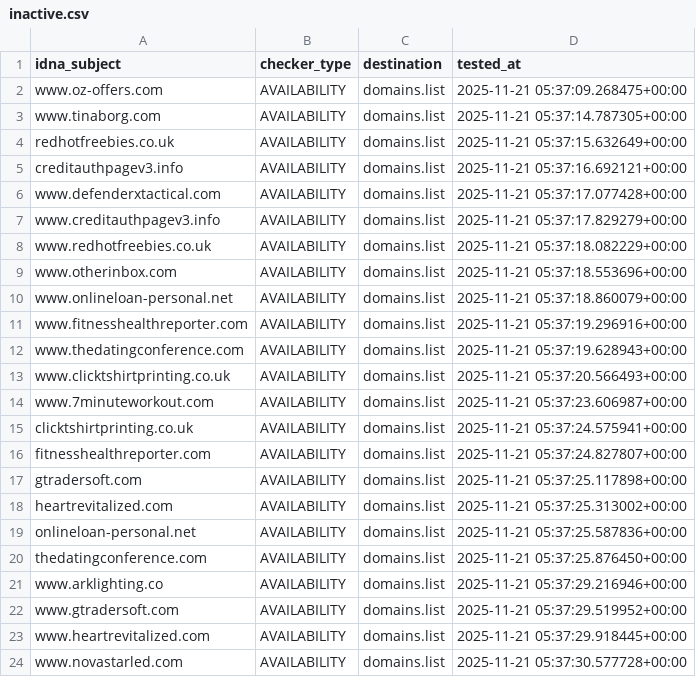
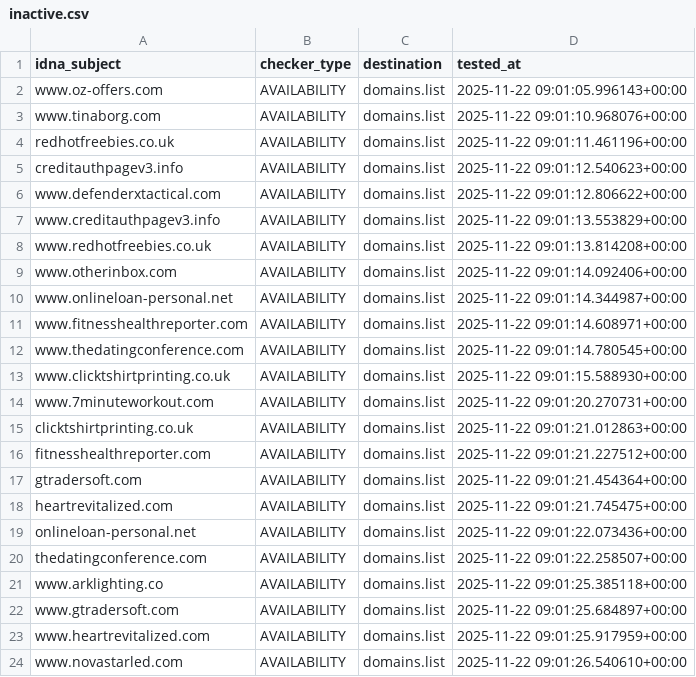
Before and after one commit to Ultimate-Hosts-Blacklist/Add_Spam, a CSV file: .pyfunceble/inactive.csv, drawn as a sheet.

```diff
--- a/.pyfunceble/inactive.csv
+++ b/.pyfunceble/inactive.csv
@@ -1,24 +1,24 @@
 idna_subject,checker_type,destination,tested_at
-www.oz-offers.com,AVAILABILITY,domains.list,2025-11-21 05:37:09.268475+00:00
-www.tinaborg.com,AVAILABILITY,domains.list,2025-11-21 05:37:14.787305+00:00
-redhotfreebies.co.uk,AVAILABILITY,domains.list,2025-11-21 05:37:15.632649+00:00
-creditauthpagev3.info,AVAILABILITY,domains.list,2025-11-21 05:37:16.692121+00:00
-www.defenderxtactical.com,AVAILABILITY,domains.list,2025-11-21 05:37:17.077428+00:00
-www.creditauthpagev3.info,AVAILABILITY,domains.list,2025-11-21 05:37:17.829279+00:00
-www.redhotfreebies.co.uk,AVAILABILITY,domains.list,2025-11-21 05:37:18.082229+00:00
-www.otherinbox.com,AVAILABILITY,domains.list,2025-11-21 05:37:18.553696+00:00
-www.onlineloan-personal.net,AVAILABILITY,domains.list,2025-11-21 05:37:18.860079+00:00
-www.fitnesshealthreporter.com,AVAILABILITY,domains.list,2025-11-21 05:37:19.296916+00:00
-www.thedatingconference.com,AVAILABILITY,domains.list,2025-11-21 05:37:19.628943+00:00
-www.clicktshirtprinting.co.uk,AVAILABILITY,domains.list,2025-11-21 05:37:20.566493+00:00
-www.7minuteworkout.com,AVAILABILITY,domains.list,2025-11-21 05:37:23.606987+00:00
-clicktshirtprinting.co.uk,AVAILABILITY,domains.list,2025-11-21 05:37:24.575941+00:00
-fitnesshealthreporter.com,AVAILABILITY,domains.list,2025-11-21 05:37:24.827807+00:00
-gtradersoft.com,AVAILABILITY,domains.list,2025-11-21 05:37:25.117898+00:00
-heartrevitalized.com,AVAILABILITY,domains.list,2025-11-21 05:37:25.313002+00:00
-onlineloan-personal.net,AVAILABILITY,domains.list,2025-11-21 05:37:25.587836+00:00
-thedatingconference.com,AVAILABILITY,domains.list,2025-11-21 05:37:25.876450+00:00
-www.arklighting.co,AVAILABILITY,domains.list,2025-11-21 05:37:29.216946+00:00
-www.gtradersoft.com,AVAILABILITY,domains.list,2025-11-21 05:37:29.519952+00:00
-www.heartrevitalized.com,AVAILABILITY,domains.list,2025-11-21 05:37:29.918445+00:00
-www.novastarled.com,AVAILABILITY,domains.list,2025-11-21 05:37:30.577728+00:00
+www.oz-offers.com,AVAILABILITY,domains.list,2025-11-22 09:01:05.996143+00:00
+www.tinaborg.com,AVAILABILITY,domains.list,2025-11-22 09:01:10.968076+00:00
+redhotfreebies.co.uk,AVAILABILITY,domains.list,2025-11-22 09:01:11.461196+00:00
+creditauthpagev3.info,AVAILABILITY,domains.list,2025-11-22 09:01:12.540623+00:00
+www.defenderxtactical.com,AVAILABILITY,domains.list,2025-11-22 09:01:12.806622+00:00
+www.creditauthpagev3.info,AVAILABILITY,domains.list,2025-11-22 09:01:13.553829+00:00
+www.redhotfreebies.co.uk,AVAILABILITY,domains.list,2025-11-22 09:01:13.814208+00:00
+www.otherinbox.com,AVAILABILITY,domains.list,2025-11-22 09:01:14.092406+00:00
+www.onlineloan-personal.net,AVAILABILITY,domains.list,2025-11-22 09:01:14.344987+00:00
+www.fitnesshealthreporter.com,AVAILABILITY,domains.list,2025-11-22 09:01:14.608971+00:00
+www.thedatingconference.com,AVAILABILITY,domains.list,2025-11-22 09:01:14.780545+00:00
+www.clicktshirtprinting.co.uk,AVAILABILITY,domains.list,2025-11-22 09:01:15.588930+00:00
+www.7minuteworkout.com,AVAILABILITY,domains.list,2025-11-22 09:01:20.270731+00:00
+clicktshirtprinting.co.uk,AVAILABILITY,domains.list,2025-11-22 09:01:21.012863+00:00
+fitnesshealthreporter.com,AVAILABILITY,domains.list,2025-11-22 09:01:21.227512+00:00
+gtradersoft.com,AVAILABILITY,domains.list,2025-11-22 09:01:21.454364+00:00
+heartrevitalized.com,AVAILABILITY,domains.list,2025-11-22 09:01:21.745475+00:00
+onlineloan-personal.net,AVAILABILITY,domains.list,2025-11-22 09:01:22.073436+00:00
+thedatingconference.com,AVAILABILITY,domains.list,2025-11-22 09:01:22.258507+00:00
+www.arklighting.co,AVAILABILITY,domains.list,2025-11-22 09:01:25.385118+00:00
+www.gtradersoft.com,AVAILABILITY,domains.list,2025-11-22 09:01:25.684897+00:00
+www.heartrevitalized.com,AVAILABILITY,domains.list,2025-11-22 09:01:25.917959+00:00
+www.novastarled.com,AVAILABILITY,domains.list,2025-11-22 09:01:26.540610+00:00
```
Also changed, not shown: 11 other files.
